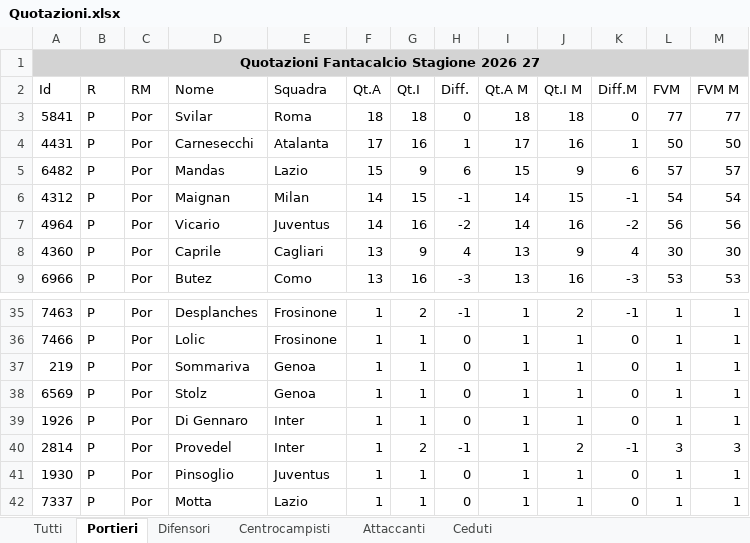
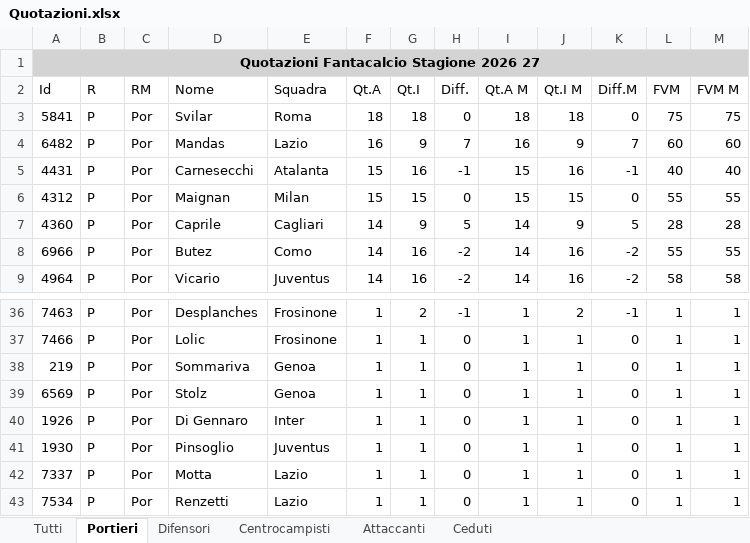
Before and after one commit to AntoScianca-Dev/borgo-cup, an Excel workbook: scripts/Quotazioni.xlsx, sheet Portieri, drawn as a sheet; only a part is shown, gaps mark what is left out; the shorter side is filled out with more unchanged rows; values as stored, in another font and other column widths than the file's, no borders; removed rows and columns are numbered as before the commit, all else as after; the diff covers the shown part only; the diff names each change by its address in the sheet, - before the commit and + after, or states it on an @@ line.

```diff
--- a/scripts/Quotazioni.xlsx (sheet Portieri)
+++ b/scripts/Quotazioni.xlsx (sheet Portieri)
-L3 (FVM): 77
+L3 (FVM): 75
-M3 (FVM M): 77
+M3 (FVM M): 75
-row 4: 4431 | P | Por | Carnesecchi | Atalanta | 17 | 16 | 1 | 17 | 16 | 1 | 50 | 50
-F4 (Qt.A): 15
+F4 (Qt.A): 16
-H4 (Diff.): 6
+H4 (Diff.): 7
-I4 (Qt.A M): 15
+I4 (Qt.A M): 16
-K4 (Diff.M): 6
+K4 (Diff.M): 7
-L4 (FVM): 57
+L4 (FVM): 60
-M4 (FVM M): 57
+M4 (FVM M): 60
+row 5: 4431 | P | Por | Carnesecchi | Atalanta | 15 | 16 | -1 | 15 | 16 | -1 | 40 | 40
-F6 (Qt.A): 14
+F6 (Qt.A): 15
-H6 (Diff.): -1
+H6 (Diff.): 0
-I6 (Qt.A M): 14
+I6 (Qt.A M): 15
-K6 (Diff.M): -1
+K6 (Diff.M): 0
-L6 (FVM): 54
+L6 (FVM): 55
-M6 (FVM M): 54
+M6 (FVM M): 55
-row 7: 4964 | P | Por | Vicario | Juventus | 14 | 16 | -2 | 14 | 16 | -2 | 56 | 56
-F7:F8 (Qt.A): 13
+F7:F8 (Qt.A): 14
-H7 (Diff.): 4
+H7 (Diff.): 5
-I7:I8 (Qt.A M): 13
+I7:I8 (Qt.A M): 14
-K7 (Diff.M): 4
+K7 (Diff.M): 5
-L7 (FVM): 30
+L7 (FVM): 28
-M7 (FVM M): 30
+M7 (FVM M): 28
-H8 (Diff.): -3
+H8 (Diff.): -2
-K8 (Diff.M): -3
+K8 (Diff.M): -2
-L8 (FVM): 53
+L8 (FVM): 55
-M8 (FVM M): 53
+M8 (FVM M): 55
+row 9: 4964 | P | Por | Vicario | Juventus | 14 | 16 | -2 | 14 | 16 | -2 | 58 | 58
-row 40: 2814 | P | Por | Provedel | Inter | 1 | 2 | -1 | 1 | 2 | -1 | 3 | 3
```
Also changed, not shown: 8 added rows, 7 removed rows and 30 edited cells elsewhere in this sheet, sheet Tutti, sheet Centrocampisti, sheet Difensori, sheet Attaccanti, 23 other files.
